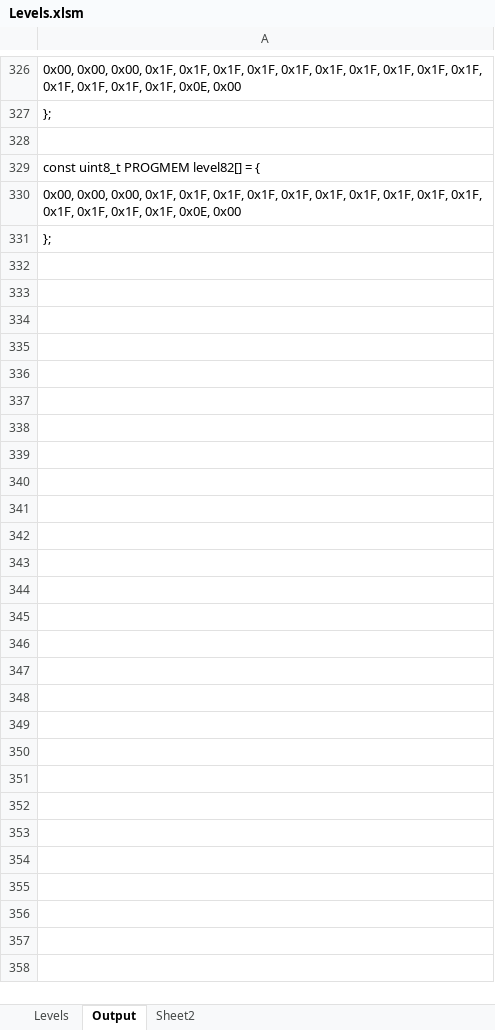
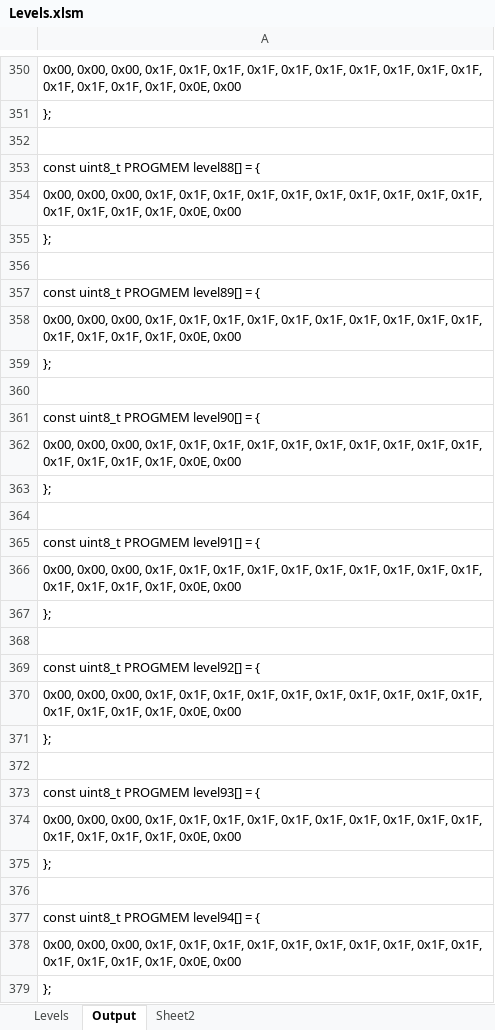
Before and after one commit to Press-Play-On-Tape/LodeRunner, an Excel workbook: Levels/Levels.xlsm, sheet Output, drawn as a sheet; only a part is shown, gaps mark what is left out; values as stored, in another font and other column widths than the file's, no borders; addresses are those after the commit; the diff covers the shown part only; the diff names each change by its address in the sheet, - before the commit and + after, or states it on an @@ line.

Commit message:
Level compression fixes.

```diff
--- a/Levels/Levels.xlsm (sheet Output)
+++ b/Levels/Levels.xlsm (sheet Output)
-A353: const uint8_t PROGMEM level82[] = {
+A353: const uint8_t PROGMEM level88[] = {
+row 354: 0x00, 0x00, 0x00, 0x1F, 0x1F, 0x1F, 0x1F, 0x1F, 0x1F, 0x1F, 0x1F, 0x1F, 0x1F, 0x1F, 0x1F, 0x1F, 0x1F, 0x0E, 0x00
+row 355: };
+row 356: (empty)
+row 357: const uint8_t PROGMEM level89[] = {
+row 358: 0x00, 0x00, 0x00, 0x1F, 0x1F, 0x1F, 0x1F, 0x1F, 0x1F, 0x1F, 0x1F, 0x1F, 0x1F, 0x1F, 0x1F, 0x1F, 0x1F, 0x0E, 0x00
+row 359: };
+row 360: (empty)
+row 361: const uint8_t PROGMEM level90[] = {
+row 362: 0x00, 0x00, 0x00, 0x1F, 0x1F, 0x1F, 0x1F, 0x1F, 0x1F, 0x1F, 0x1F, 0x1F, 0x1F, 0x1F, 0x1F, 0x1F, 0x1F, 0x0E, 0x00
+row 363: };
+row 364: (empty)
+row 365: const uint8_t PROGMEM level91[] = {
+row 366: 0x00, 0x00, 0x00, 0x1F, 0x1F, 0x1F, 0x1F, 0x1F, 0x1F, 0x1F, 0x1F, 0x1F, 0x1F, 0x1F, 0x1F, 0x1F, 0x1F, 0x0E, 0x00
+row 367: };
+row 368: (empty)
+row 369: const uint8_t PROGMEM level92[] = {
+row 370: 0x00, 0x00, 0x00, 0x1F, 0x1F, 0x1F, 0x1F, 0x1F, 0x1F, 0x1F, 0x1F, 0x1F, 0x1F, 0x1F, 0x1F, 0x1F, 0x1F, 0x0E, 0x00
+row 371: };
+row 372: (empty)
+row 373: const uint8_t PROGMEM level93[] = {
+row 374: 0x00, 0x00, 0x00, 0x1F, 0x1F, 0x1F, 0x1F, 0x1F, 0x1F, 0x1F, 0x1F, 0x1F, 0x1F, 0x1F, 0x1F, 0x1F, 0x1F, 0x0E, 0x00
+row 375: };
+row 376: (empty)
+row 377: const uint8_t PROGMEM level94[] = {
```
Also changed, not shown: 24 added rows and 13 edited cells elsewhere in this sheet, charts or pictures, 1 other file.
